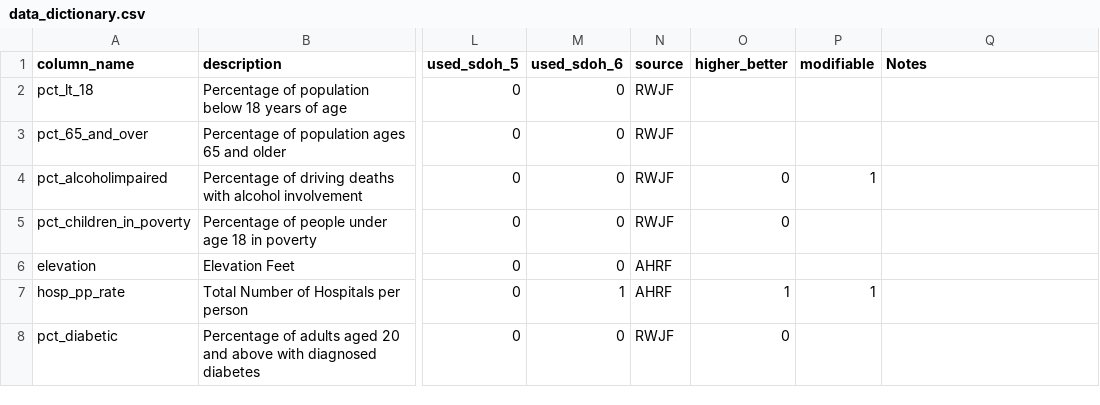
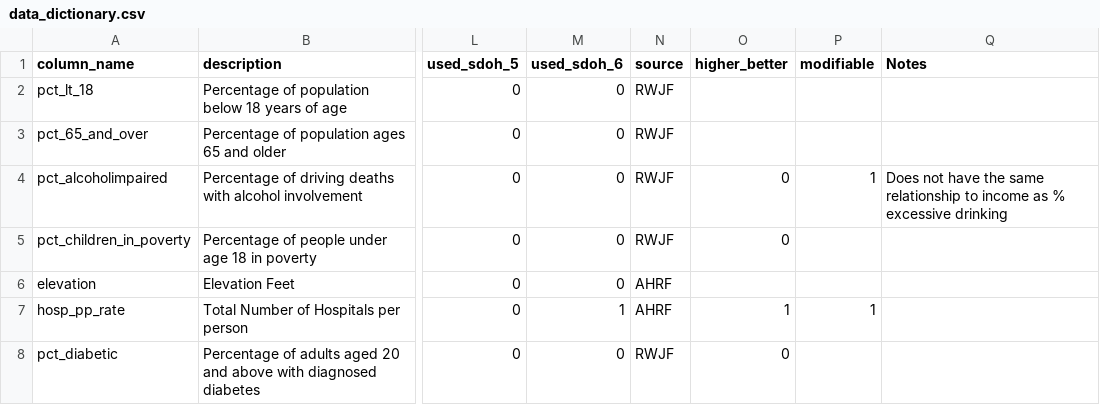
Before and after one commit to mathematica-mpr/CommunityConnector, a CSV file: data/data_dictionary.csv, drawn as a sheet; only a part is shown, gaps mark what is left out; the diff covers the shown part only; the diff names each change by its address in the sheet, - before the commit and + after, or states it on an @@ line.

Commit message:
feat: add notes and interventions column

```diff
--- a/data/data_dictionary.csv
+++ b/data/data_dictionary.csv
-Q4 (Notes): (empty)
+Q4 (Notes): Does not have the same relationship to income as % excessive drinking
```
Also changed, not shown: 4 edited cells elsewhere in this file.
